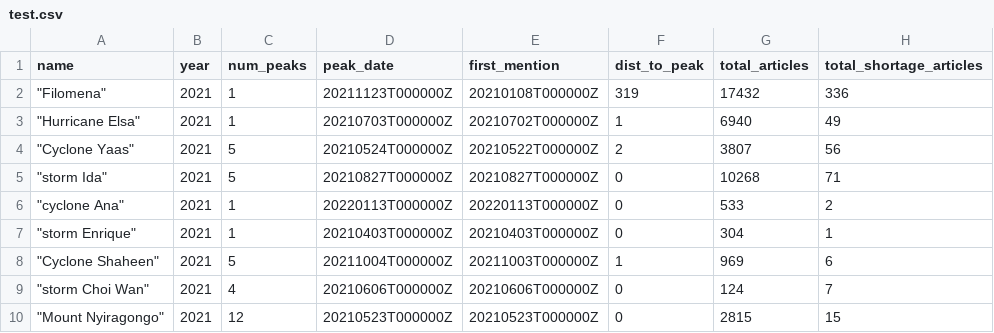
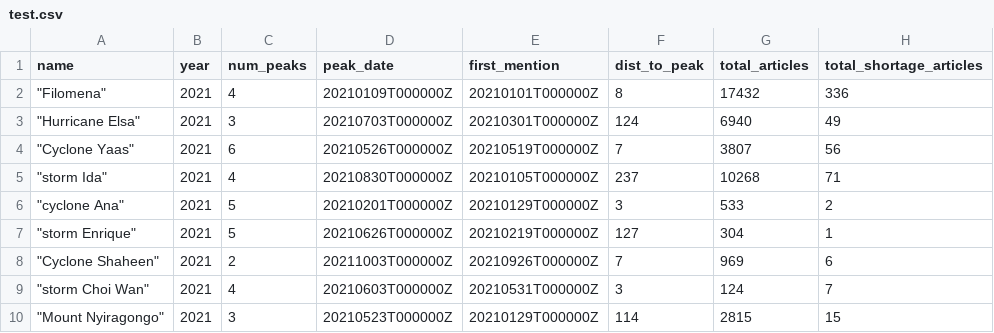
Before and after one commit to aelkholybc/DS_EDA, a CSV file: test.csv, drawn as a sheet; only a part is shown; the diff covers the shown part only.

Commit message:
gpt and typo fix

```diff
--- a/test.csv
+++ b/test.csv
@@ -1,10 +1,10 @@
 name,year,num_peaks,peak_date,first_mention,dist_to_peak,total_articles,total_shortage_articles
-"""Filomena""",2021,1,20211123T000000Z,20210108T000000Z,319,17432,336
-"""Hurricane Elsa""",2021,1,20210703T000000Z,20210702T000000Z,1,6940,49
-"""Cyclone Yaas""",2021,5,20210524T000000Z,20210522T000000Z,2,3807,56
-"""storm Ida""",2021,5,20210827T000000Z,20210827T000000Z,0,10268,71
-"""cyclone Ana""",2021,1,20220113T000000Z,20220113T000000Z,0,533,2
-"""storm Enrique""",2021,1,20210403T000000Z,20210403T000000Z,0,304,1
-"""Cyclone Shaheen""",2021,5,20211004T000000Z,20211003T000000Z,1,969,6
-"""storm Choi Wan""",2021,4,20210606T000000Z,20210606T000000Z,0,124,7
-"""Mount Nyiragongo""",2021,12,20210523T000000Z,20210523T000000Z,0,2815,15
+"""Filomena""",2021,4,20210109T000000Z,20210101T000000Z,8,17432,336
+"""Hurricane Elsa""",2021,3,20210703T000000Z,20210301T000000Z,124,6940,49
+"""Cyclone Yaas""",2021,6,20210526T000000Z,20210519T000000Z,7,3807,56
+"""storm Ida""",2021,4,20210830T000000Z,20210105T000000Z,237,10268,71
+"""cyclone Ana""",2021,5,20210201T000000Z,20210129T000000Z,3,533,2
+"""storm Enrique""",2021,5,20210626T000000Z,20210219T000000Z,127,304,1
+"""Cyclone Shaheen""",2021,2,20211003T000000Z,20210926T000000Z,7,969,6
+"""storm Choi Wan""",2021,4,20210603T000000Z,20210531T000000Z,3,124,7
+"""Mount Nyiragongo""",2021,3,20210523T000000Z,20210129T000000Z,114,2815,15
```
Also changed, not shown: 72 edited cells elsewhere in this file, 2 other files.
